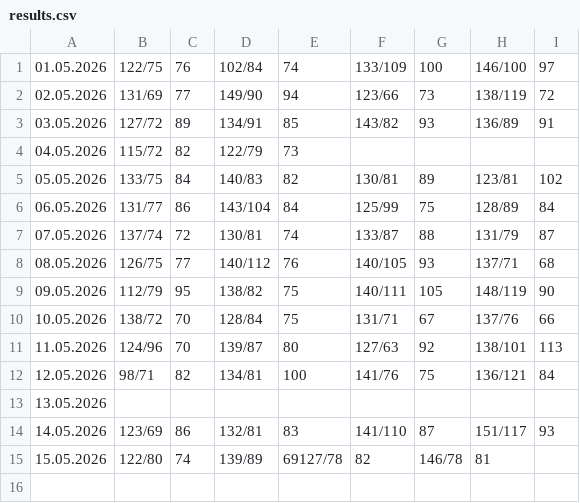
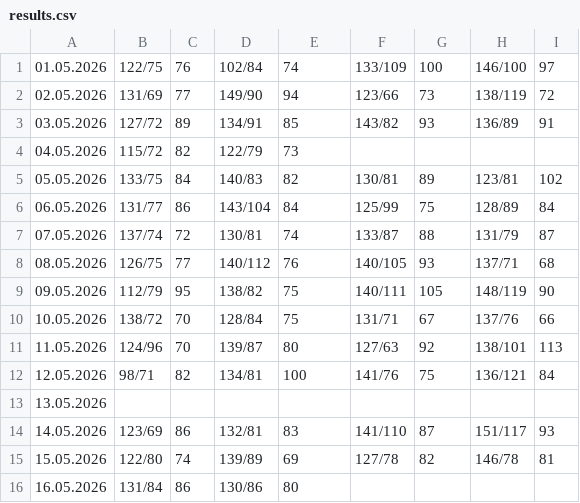
Before and after one commit to CorgiPuppy/notes, a CSV file: measuring-pressure/2026/05-may/results.csv, drawn as a sheet.

Commit message:
feat: add results for today's afternoon.

```diff
--- a/measuring-pressure/2026/05-may/results.csv
+++ b/measuring-pressure/2026/05-may/results.csv
@@ -14,2 +14,3 @@
 14.05.2026,123/69,86,132/81,83,141/110,87,151/117,93
-15.05.2026,122/80,74,139/89,69127/78,82,146/78,81
+15.05.2026,122/80,74,139/89,69,127/78,82,146/78,81
+16.05.2026,131/84,86,130/86,80,
```
